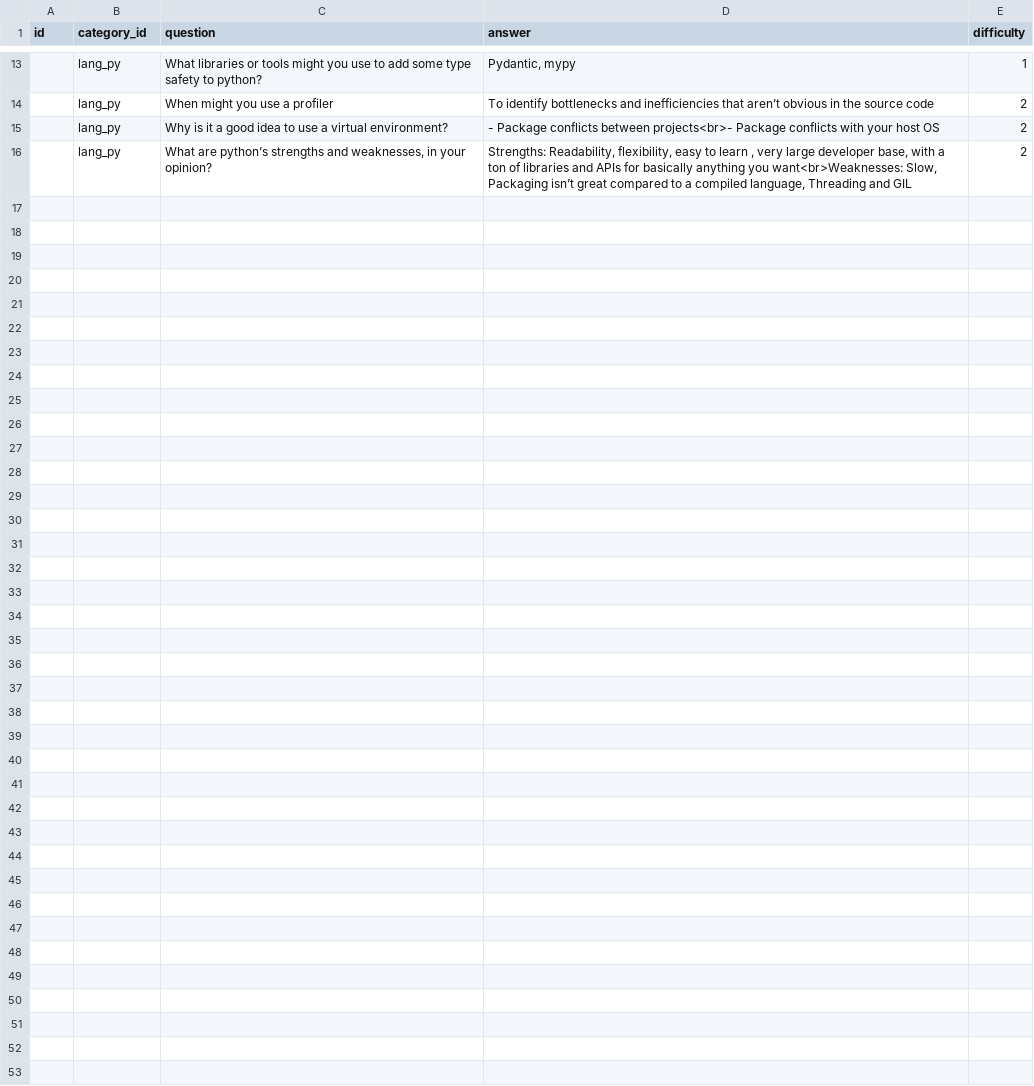
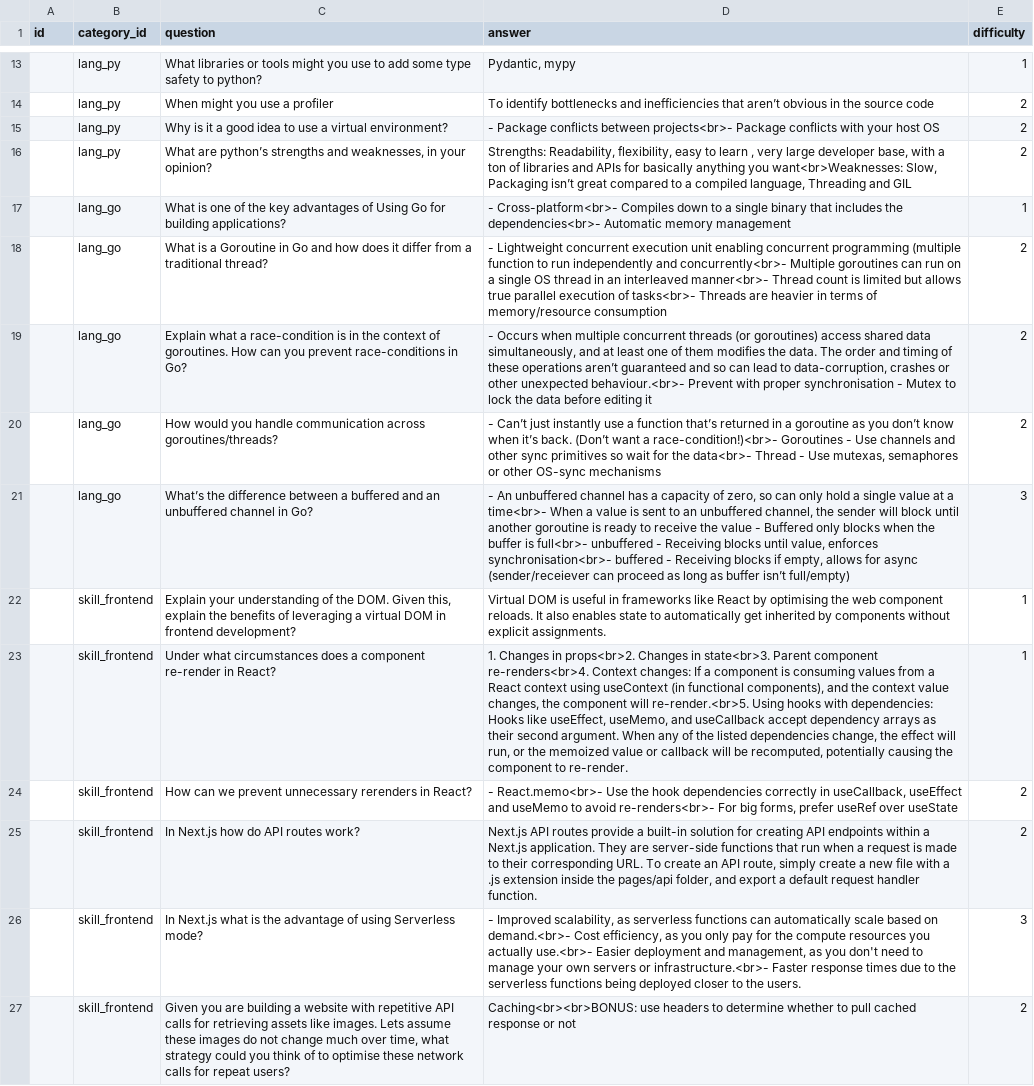
Before and after one commit to Daintta/Recruitment-Questions, a CSV file: src/data/entries.csv, drawn as a sheet; only a part is shown, gaps mark what is left out; the diff names each change by its address in the sheet, - before the commit and + after, or states it on an @@ line.

Commit message:
adding data

```diff
--- a/src/data/entries.csv
+++ b/src/data/entries.csv
+row 17:  | lang_go | What is one of the key advantages of Using Go for building applications? | - Cross-platform<br>- Compiles down to a single binary that includes the dependencies<br>- Automatic memory management | 1
+row 18:  | lang_go | What is a Goroutine in Go and how does it differ from a traditional thread? | - Lightweight concurrent execution unit enabling concurrent programming (multiple function to run independently and concurrently<br>- Multiple goroutines can run on a single OS thread in an interleaved manner<br>- Thread count is limited but allows true parallel execution of tasks<br>- Threads are heavier in terms of memory/resource consumption | 2
+row 19:  | lang_go | Explain what a race-condition is in the context of goroutines. How can you prevent race-conditions in Go? | - Occurs when multiple concurrent threads (or goroutines) access shared data simultaneously, and at least one of them modifies the data. The order and timing of these operations aren’t guaranteed and so can lead to data-corruption, crashes or other unexpected behaviour.<br>- Prevent with proper synchronisation - Mutex to lock the data before editing it | 2
+row 20:  | lang_go | How would you handle communication across goroutines/threads? | - Can’t just instantly use a function that’s returned in a goroutine as you don’t know when it’s back. (Don’t want a race-condition!)<br>- Goroutines - Use channels and other sync primitives so wait for the data<br>- Thread - Use mutexas, semaphores or other OS-sync mechanisms | 2
+row 21:  | lang_go | What’s the difference between a buffered and an unbuffered channel in Go? | - An unbuffered channel has a capacity of zero, so can only hold a single value at a time<br>- When a value is sent to an unbuffered channel, the sender will block until another goroutine is ready to receive the value - Buffered only blocks when the buffer is full<br>- unbuffered - Receiving blocks until value, enforces synchronisation<br>- buffered - Receiving blocks if empty, allows for async (sender/receiever can proceed as long as buffer isn’t full/empty) | 3
+row 22:  | skill_frontend | Explain your understanding of the DOM. Given this, explain the benefits of leveraging a virtual DOM in frontend development? | Virtual DOM is useful in frameworks like React by optimising the web component reloads. It also enables state to automatically get inherited by components without explicit assignments. | 1
+row 23:  | skill_frontend | Under what circumstances does a component re-render in React? | 1. Changes in props<br>2. Changes in state<br>3. Parent component re-renders<br>4. Context changes: If a component is consuming values from a React context using useContext (in functional components), and the context value changes, the component will re-render.<br>5. Using hooks with dependencies: Hooks like useEffect, useMemo, and useCallback accept dependency arrays as their second argument. When any of the listed dependencies change, the effect will run, or the memoized value or callback will be recomputed, potentially causing the component to re-render. | 1
+row 24:  | skill_frontend | How can we prevent unnecessary rerenders in React? | - React.memo<br>- Use the hook dependencies correctly in useCallback, useEffect and useMemo to avoid re-renders<br>- For big forms, prefer useRef over useState | 2
+row 25:  | skill_frontend | In Next.js how do API routes work? | Next.js API routes provide a built-in solution for creating API endpoints within a Next.js application. They are server-side functions that run when a request is made to their corresponding URL. To create an API route, simply create a new file with a .js extension inside the pages/api folder, and export a default request handler function. | 2
+row 26:  | skill_frontend | In Next.js what is the advantage of using Serverless mode? | - Improved scalability, as serverless functions can automatically scale based on demand.<br>- Cost efficiency, as you only pay for the compute resources you actually use.<br>- Easier deployment and management, as you don't need to manage your own servers or infrastructure.<br>- Faster response times due to the serverless functions being deployed closer to the users. | 3
+row 27:  | skill_frontend | Given you are building a website with repetitive API calls for retrieving assets like images. Lets assume these images do not change much over time, what strategy could you think of to optimise these network calls for repeat users? | Caching<br><br>BONUS: use headers to determine whether to pull cached response or not | 2
```
Also changed, not shown: 3 other files.
